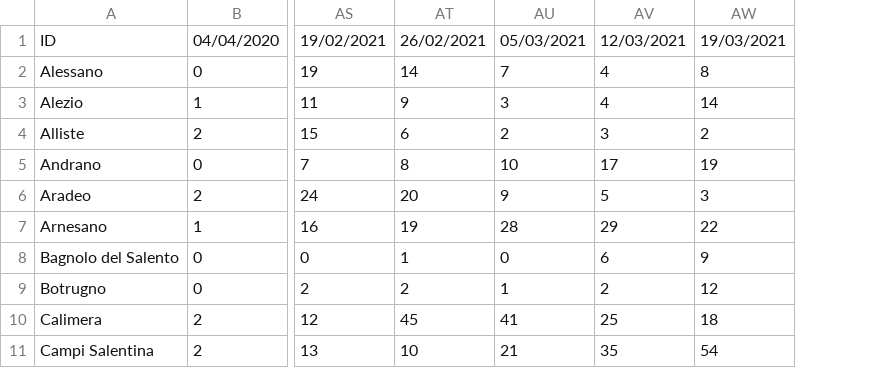
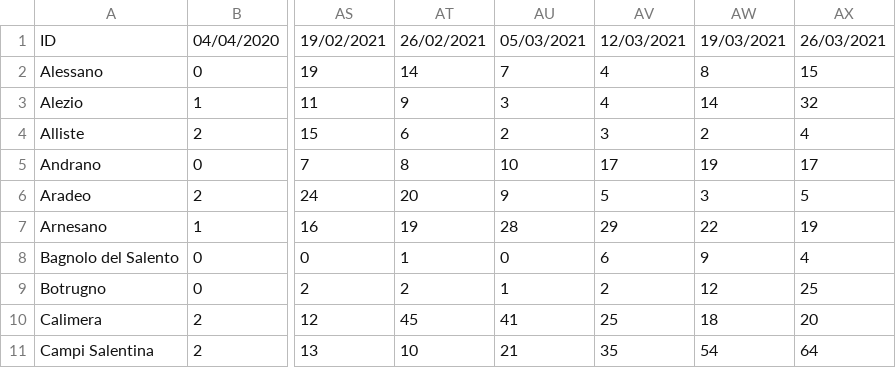
Before and after one commit to alexucgit/covid19, a CSV file: dati/covid19_prov_le_summary.csv, drawn as a sheet; only a part is shown, gaps mark what is left out; the diff names each change by its address in the sheet, - before the commit and + after, or states it on an @@ line.

```diff
--- a/dati/covid19_prov_le_summary.csv
+++ b/dati/covid19_prov_le_summary.csv
+column AX, rows 1-11: 26/03/2021 | 15 | 32 | 4 | 17 | 5 | 19 | 4 | 25 | 20 | 64
```
Also changed, not shown: dati/covid19_prov_le_latest.csv, dati/covid19_totale_latest.csv, 1 other file.
